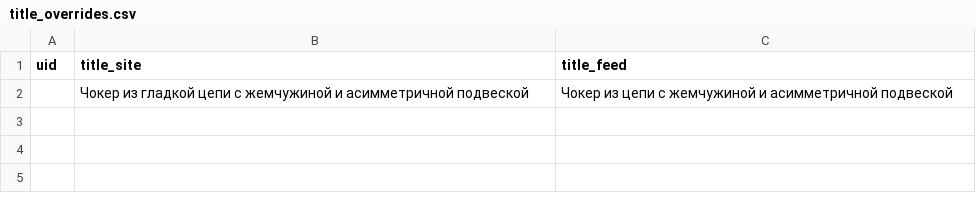
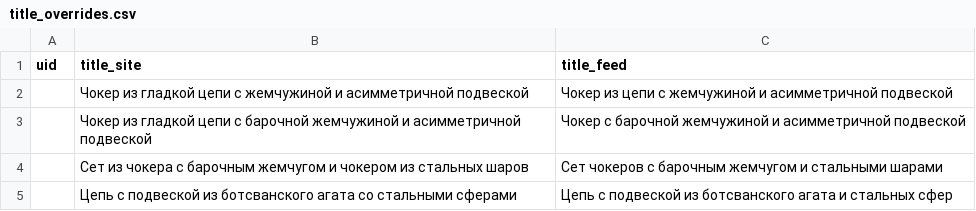
Before and after one commit to ololyaolechka-coder/resurs-feed, a CSV file: title_overrides.csv, drawn as a sheet.

```diff
--- a/title_overrides.csv
+++ b/title_overrides.csv
@@ -2 +2,4 @@
 ;Чокер из гладкой цепи с жемчужиной и асимметричной подвеской;Чокер из цепи с жемчужиной и асимметричной подвеской
+;Чокер из гладкой цепи с барочной жемчужиной и асимметричной подвеской;Чокер с барочной жемчужиной и асимметричной подвеской
+;Сет из чокера с барочным жемчугом и чокером из стальных шаров;Сет чокеров с барочным жемчугом и стальными шарами
+;Цепь с подвеской из ботсванского агата со стальными сферами;Цепь с подвеской из ботсванского агата и стальных сфер
```
Also changed, not shown: 1 other file.
